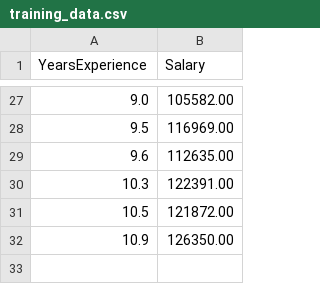
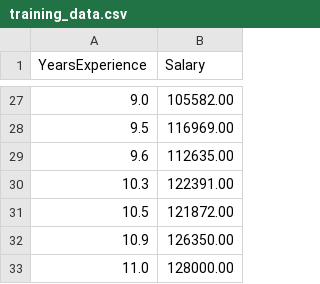
Before and after one commit to panghu1111/session2-practice-ci-cd, a CSV file: training_data.csv, drawn as a sheet; only a part is shown, gaps mark what is left out.

Commit message:
Bump Python to 3.11 and add training row

```diff
--- a/training_data.csv
+++ b/training_data.csv
@@ -32 +32,2 @@ YearsExperience,Salary
 10.9,126350.00
+11.0,128000.00
```
Also changed, not shown: 1 other file.
